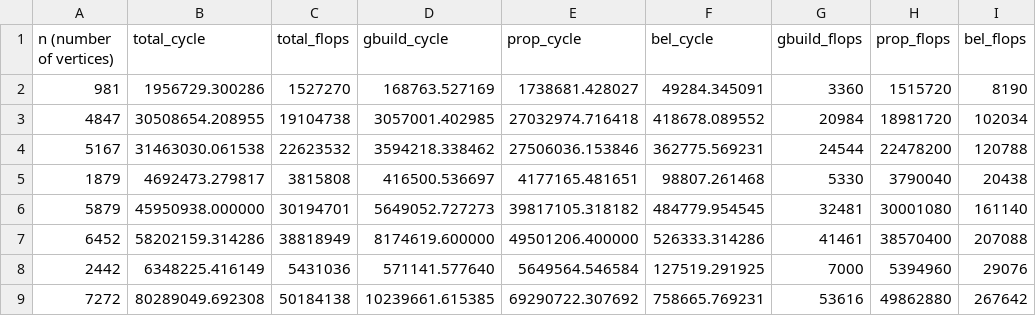
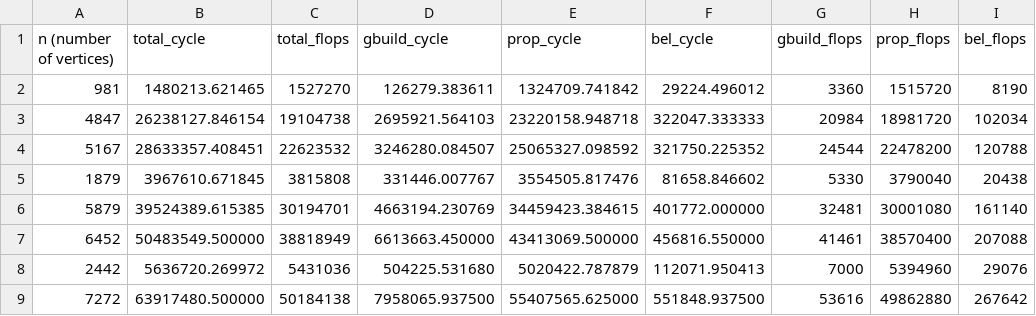
Before and after one commit to trinhhe/ASL, a CSV file: measurements/from_scratch@-DOPTVARIANT__3@-Ofast.csv, drawn as a sheet; only a part is shown; the diff covers the shown part only.

```diff
--- a/measurements/from_scratch@-DOPTVARIANT__3@-Ofast.csv
+++ b/measurements/from_scratch@-DOPTVARIANT__3@-Ofast.csv
@@ -1,9 +1,9 @@
 n (number of vertices), total_cycle, total_flops, gbuild_cycle, prop_cycle, bel_cycle, gbuild_flops, prop_flops, bel_flops
-981, 1956729.300286, 1527270, 168763.527169, 1738681.428027, 49284.345091, 3360, 1515720, 8190
-4847, 30508654.208955, 19104738, 3057001.402985, 27032974.716418, 418678.089552, 20984, 18981720, 102034
-5167, 31463030.061538, 22623532, 3594218.338462, 27506036.153846, 362775.569231, 24544, 22478200, 120788
-1879, 4692473.279817, 3815808, 416500.536697, 4177165.481651, 98807.261468, 5330, 3790040, 20438
-5879, 45950938.000000, 30194701, 5649052.727273, 39817105.318182, 484779.954545, 32481, 30001080, 161140
-6452, 58202159.314286, 38818949, 8174619.600000, 49501206.400000, 526333.314286, 41461, 38570400, 207088
-2442, 6348225.416149, 5431036, 571141.577640, 5649564.546584, 127519.291925, 7000, 5394960, 29076
-7272, 80289049.692308, 50184138, 10239661.615385, 69290722.307692, 758665.769231, 53616, 49862880, 267642
+981, 1480213.621465, 1527270, 126279.383611, 1324709.741842, 29224.496012, 3360, 1515720, 8190
+4847, 26238127.846154, 19104738, 2695921.564103, 23220158.948718, 322047.333333, 20984, 18981720, 102034
+5167, 28633357.408451, 22623532, 3246280.084507, 25065327.098592, 321750.225352, 24544, 22478200, 120788
+1879, 3967610.671845, 3815808, 331446.007767, 3554505.817476, 81658.846602, 5330, 3790040, 20438
+5879, 39524389.615385, 30194701, 4663194.230769, 34459423.384615, 401772.000000, 32481, 30001080, 161140
+6452, 50483549.500000, 38818949, 6613663.450000, 43413069.500000, 456816.550000, 41461, 38570400, 207088
+2442, 5636720.269972, 5431036, 504225.531680, 5020422.787879, 112071.950413, 7000, 5394960, 29076
+7272, 63917480.500000, 50184138, 7958065.937500, 55407565.625000, 551848.937500, 53616, 49862880, 267642
```
Also changed, not shown: 24 edited cells elsewhere in this file, measurements/from_scratch@-DOPTVARIANT__11@-Ofast.csv, measurements/from_scratch@-DOPTVARIANT__6@-DVEC2@-mavx2@-DGRAPH_PADDING@-Ofast.csv, 9 other files.
